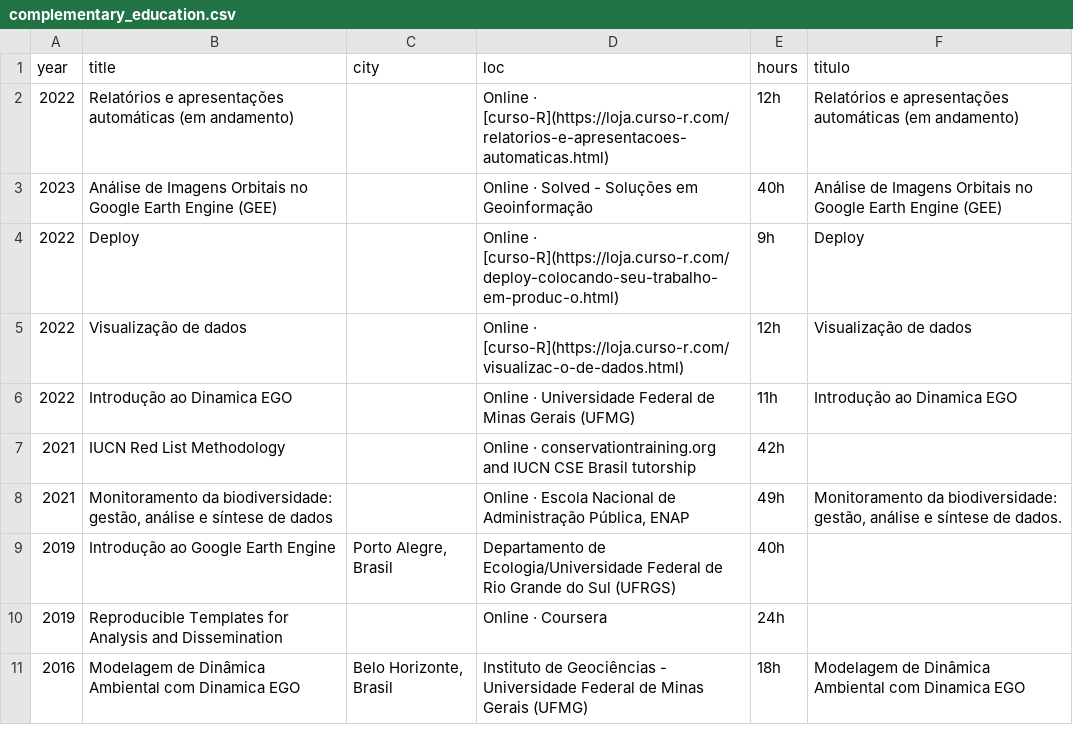
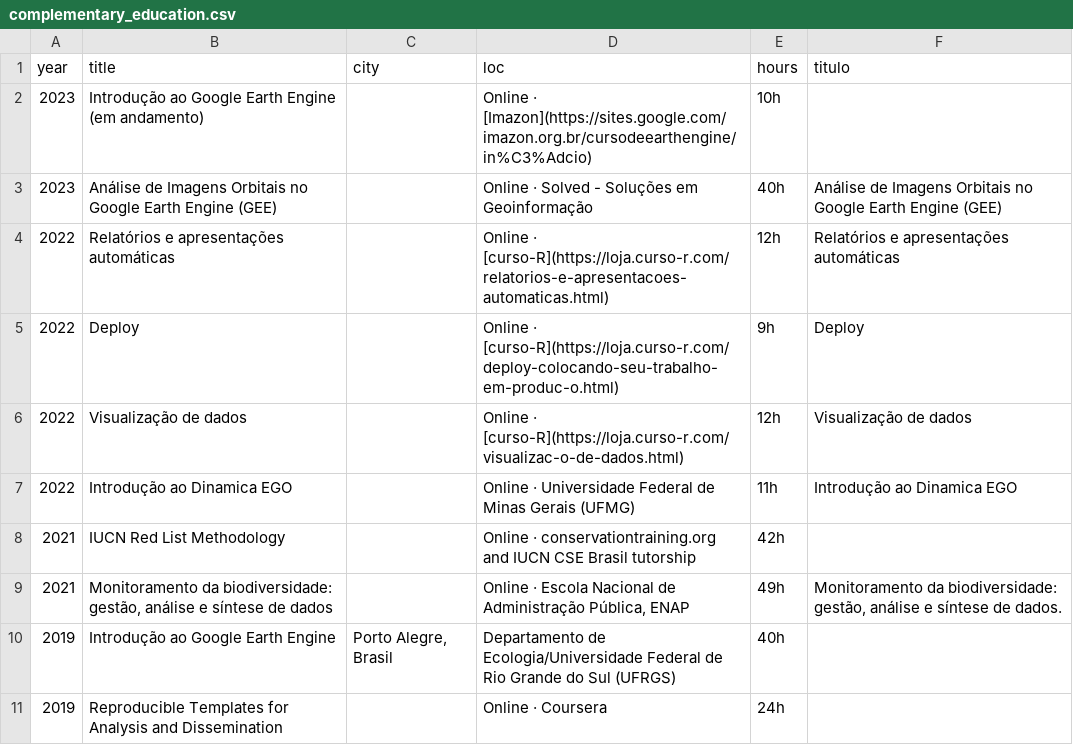
Before and after one commit to arbobm/cv, a CSV file: csvs_pt/complementary_education.csv, drawn as a sheet; only a part is shown; the shorter side is filled out with more unchanged rows.

```diff
--- a/csvs_pt/complementary_education.csv
+++ b/csvs_pt/complementary_education.csv
@@ -1,4 +1,5 @@
 year,title,city,loc,hours,titulo
-2022,Relatórios e apresentações automáticas (em andamento),,Online · [curso-R](https://loja.curso-r.com/relatorios-e-apresentacoes-automaticas.html),12h,Relatórios e apresentações automáticas (em andamento)
+2023,Introdução ao Google Earth Engine (em andamento),,Online · [Imazon](https://sites.google.com/imazon.org.br/cursodeearthengine/in%C3%Adcio),10h,
 2023,Análise de Imagens Orbitais no Google Earth Engine (GEE),,Online · Solved - Soluções em Geoinformação,40h,Análise de Imagens Orbitais no Google Earth Engine (GEE)
+2022,Relatórios e apresentações automáticas,,Online · [curso-R](https://loja.curso-r.com/relatorios-e-apresentacoes-automaticas.html),12h,Relatórios e apresentações automáticas
 2022,Deploy,,Online · [curso-R](https://loja.curso-r.com/deploy-colocando-seu-trabalho-em-produc-o.html),9h,Deploy
```
Also changed, not shown: csvs/complementary_education.csv, 4 other files.
